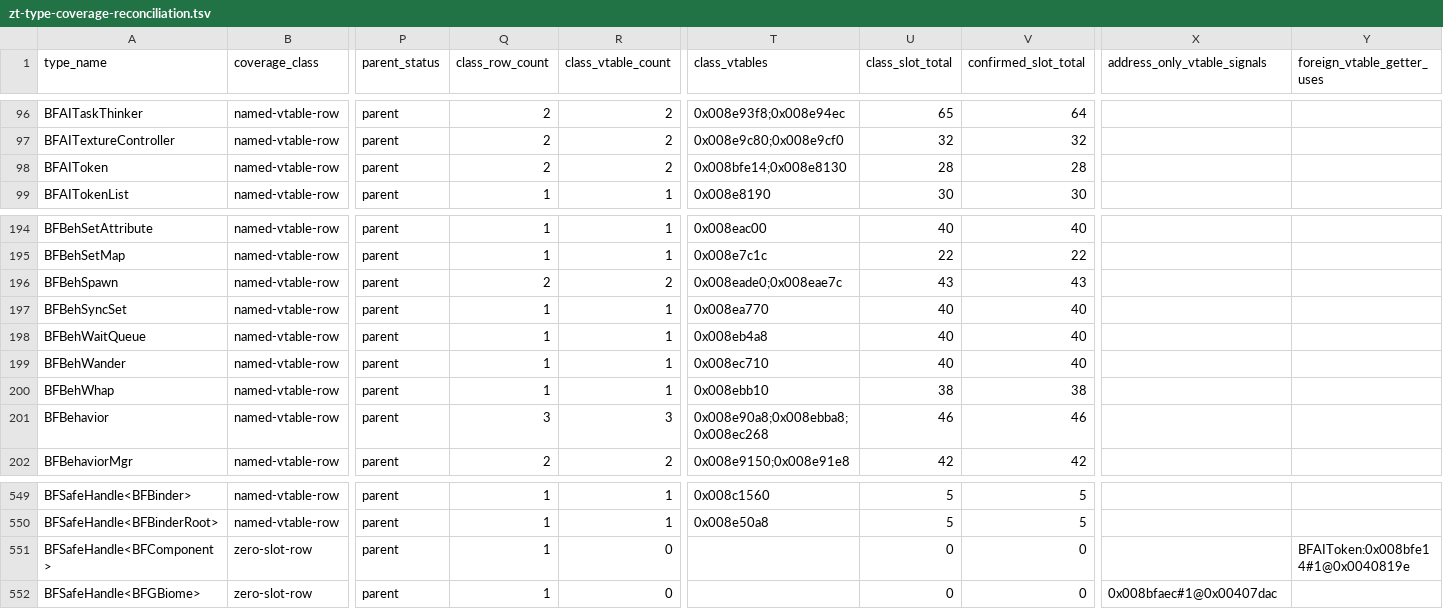
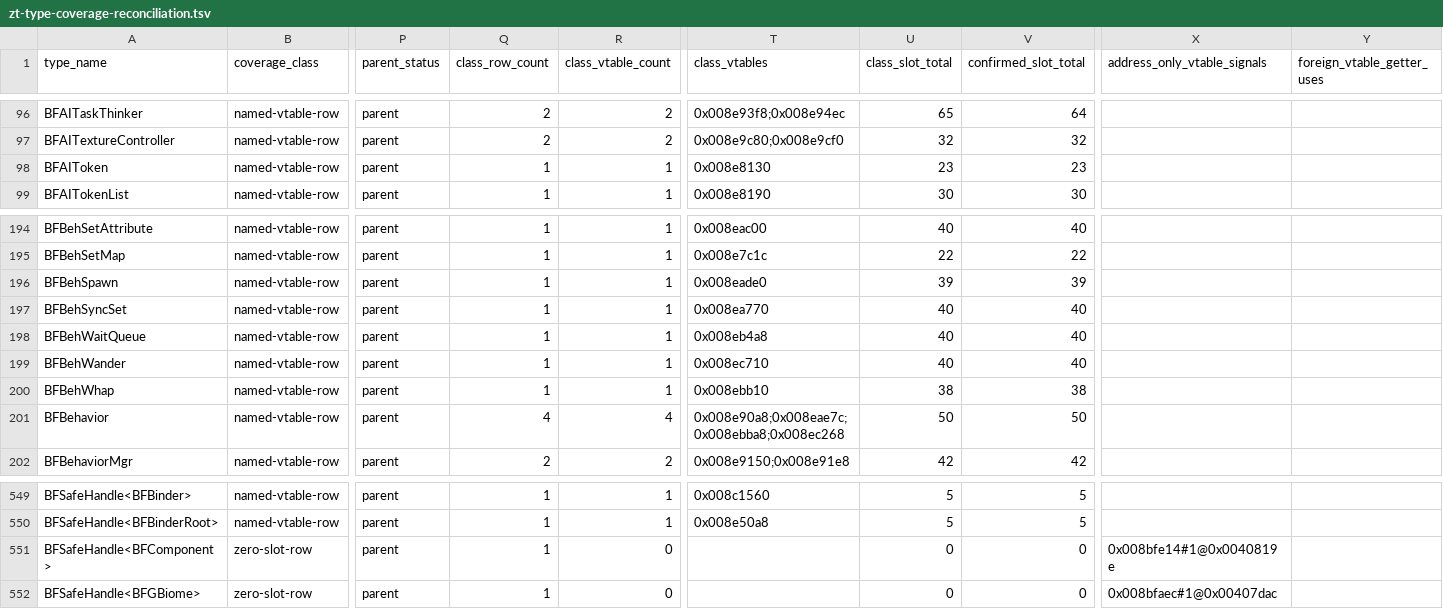
Before and after one commit to overyonder/over-yonder.tech, a TSV file: openzt2/zt-type-coverage-reconciliation.tsv, drawn as a sheet; only a part is shown, gaps mark what is left out; the diff names each change by its address in the sheet, - before the commit and + after, or states it on an @@ line.

```diff
--- a/openzt2/zt-type-coverage-reconciliation.tsv
+++ b/openzt2/zt-type-coverage-reconciliation.tsv
-Q98 (class_row_count): 2
+Q98 (class_row_count): 1
-R98 (class_vtable_count): 2
+R98 (class_vtable_count): 1
-T98 (class_vtables): 0x008bfe14;0x008e8130
+T98 (class_vtables): 0x008e8130
-U98 (class_slot_total): 28
+U98 (class_slot_total): 23
-V98 (confirmed_slot_total): 28
+V98 (confirmed_slot_total): 23
-Q196 (class_row_count): 2
+Q196 (class_row_count): 1
-R196 (class_vtable_count): 2
+R196 (class_vtable_count): 1
-T196 (class_vtables): 0x008eade0;0x008eae7c
+T196 (class_vtables): 0x008eade0
-U196 (class_slot_total): 43
+U196 (class_slot_total): 39
-V196 (confirmed_slot_total): 43
+V196 (confirmed_slot_total): 39
-Q201 (class_row_count): 3
+Q201 (class_row_count): 4
-R201 (class_vtable_count): 3
+R201 (class_vtable_count): 4
-T201 (class_vtables): 0x008e90a8;0x008ebba8;0x008ec268
+T201 (class_vtables): 0x008e90a8;0x008eae7c;0x008ebba8;0x008ec268
-U201 (class_slot_total): 46
+U201 (class_slot_total): 50
-V201 (confirmed_slot_total): 46
+V201 (confirmed_slot_total): 50
-X551 (address_only_vtable_signals): (empty)
+X551 (address_only_vtable_signals): 0x008bfe14#1@0x0040819e
-Y551 (foreign_vtable_getter_uses): BFAIToken:0x008bfe14#1@0x0040819e
+Y551 (foreign_vtable_getter_uses): (empty)
```
Also changed, not shown: 3 other files.
